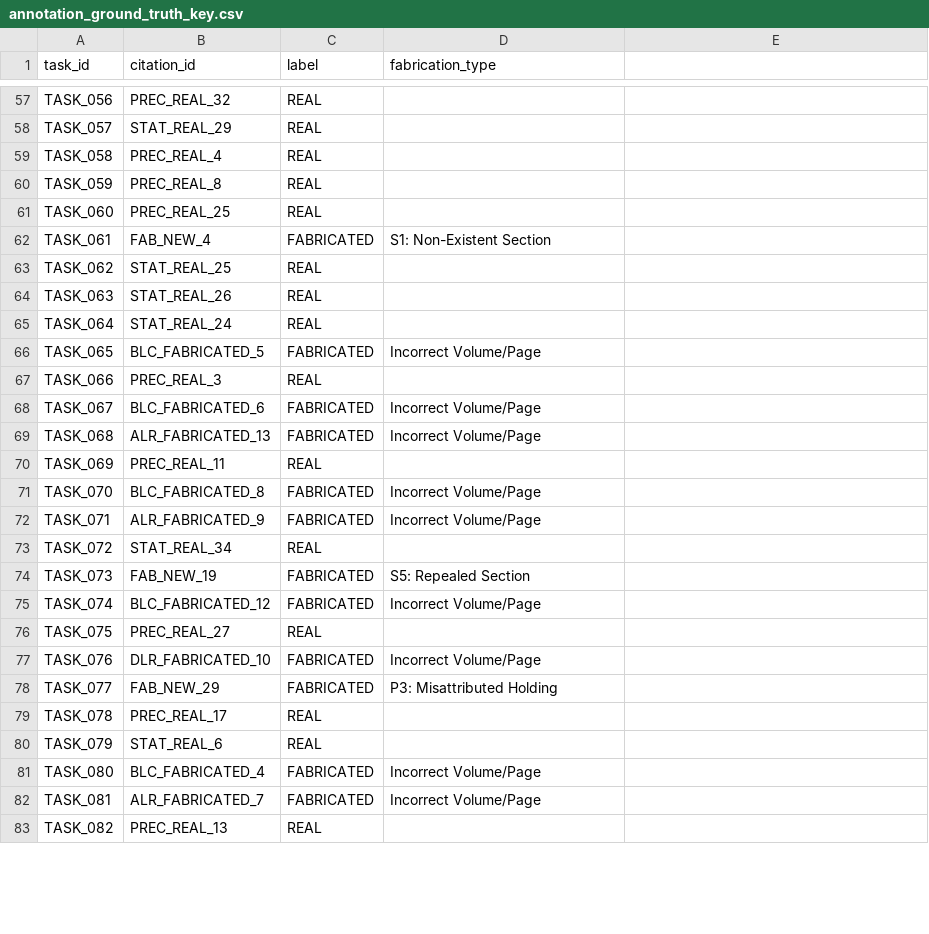
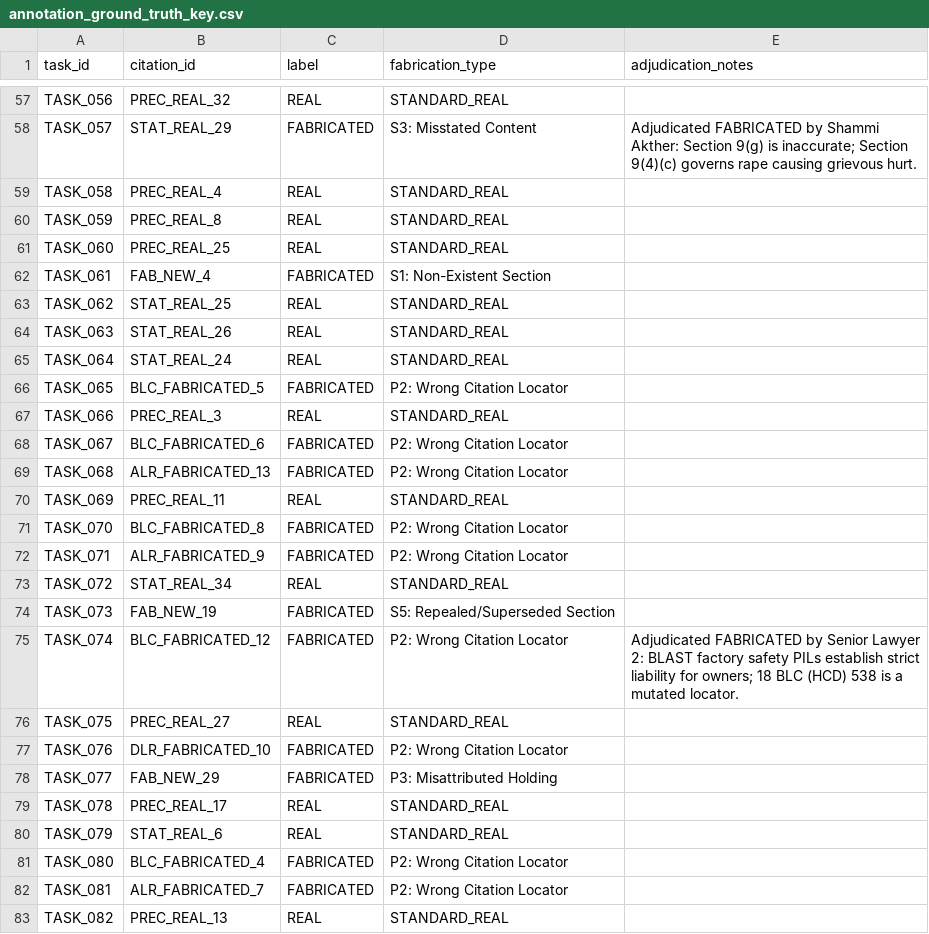
Before and after one commit to shakeraema/BanLegCite, a CSV file: annotation_ground_truth_key.csv, drawn as a sheet; only a part is shown, gaps mark what is left out; the diff covers the shown part only; the diff names each change by its address in the sheet, - before the commit and + after, or states it on an @@ line.

Commit message:
Lock final 150 gold dataset with resolved 11 conflicts, update senior lawyer report, and sync paper metrics

```diff
--- a/annotation_ground_truth_key.csv
+++ b/annotation_ground_truth_key.csv
-E1: (empty)
+E1: adjudication_notes
-D57 (fabrication_type): (empty)
+D57 (fabrication_type): STANDARD_REAL
-C58 (label): REAL
+C58 (label): FABRICATED
-D58 (fabrication_type): (empty)
+D58 (fabrication_type): S3: Misstated Content
-E58 (adjudication_notes): (empty)
+E58 (adjudication_notes): Adjudicated FABRICATED by Shammi Akther: Section 9(g) is inaccurate; Section 9(4)(c) governs rape causing grievous hurt.
-D59:D61 (fabrication_type): (empty)
+D59:D61 (fabrication_type): STANDARD_REAL
-D63:D65 (fabrication_type): (empty)
+D63:D65 (fabrication_type): STANDARD_REAL
-D66 (fabrication_type): Incorrect Volume/Page
+D66 (fabrication_type): P2: Wrong Citation Locator
-D67 (fabrication_type): (empty)
+D67 (fabrication_type): STANDARD_REAL
-D68:D69 (fabrication_type): Incorrect Volume/Page
+D68:D69 (fabrication_type): P2: Wrong Citation Locator
-D70 (fabrication_type): (empty)
+D70 (fabrication_type): STANDARD_REAL
-D71:D72 (fabrication_type): Incorrect Volume/Page
+D71:D72 (fabrication_type): P2: Wrong Citation Locator
-D73 (fabrication_type): (empty)
+D73 (fabrication_type): STANDARD_REAL
-D74 (fabrication_type): S5: Repealed Section
+D74 (fabrication_type): S5: Repealed/Superseded Section
-D75 (fabrication_type): Incorrect Volume/Page
+D75 (fabrication_type): P2: Wrong Citation Locator
-E75 (adjudication_notes): (empty)
+E75 (adjudication_notes): Adjudicated FABRICATED by Senior Lawyer 2: BLAST factory safety PILs establish strict liability for owners; 18 BLC (HCD) 538 is a mutated locator.
-D76 (fabrication_type): (empty)
+D76 (fabrication_type): STANDARD_REAL
-D77 (fabrication_type): Incorrect Volume/Page
+D77 (fabrication_type): P2: Wrong Citation Locator
-D79:D80 (fabrication_type): (empty)
+D79:D80 (fabrication_type): STANDARD_REAL
-D81:D82 (fabrication_type): Incorrect Volume/Page
+D81:D82 (fabrication_type): P2: Wrong Citation Locator
-D83 (fabrication_type): (empty)
+D83 (fabrication_type): STANDARD_REAL
```
Also changed, not shown: 112 edited cells elsewhere in this file, banlegit_cite_v2_dataset.csv, 12 other files.
